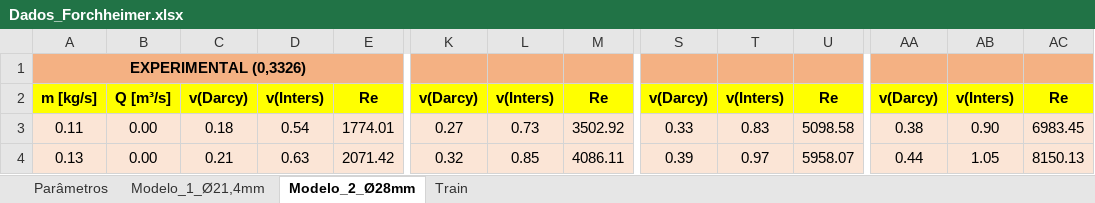
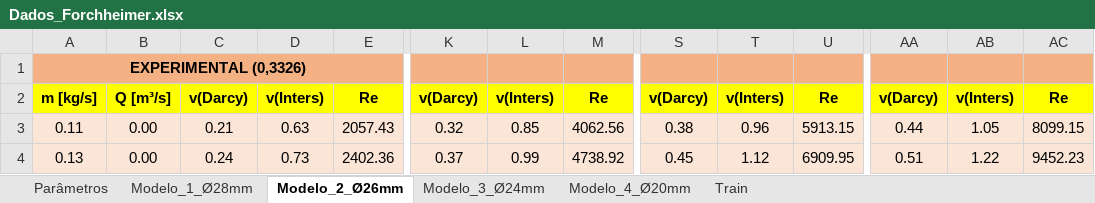
Before and after one commit to BibowC/Artificial-Neural-Network, an Excel workbook: Dados_Forchheimer.xlsx, sheet Modelo_2_Ø26mm, drawn as a sheet; only a part is shown, gaps mark what is left out; values as stored, in another font and other column widths than the file's, no borders; charts and pictures not drawn; the diff covers the shown part only; the diff names each change by its address in the sheet, - before the commit and + after, or states it on an @@ line.

```diff
--- a/Dados_Forchheimer.xlsx (sheet Modelo_2_Ø26mm)
+++ b/Dados_Forchheimer.xlsx (sheet Modelo_2_Ø26mm)
-sheet tab: Modelo_1_Ø21,4mm
+sheet tab: Modelo_1_Ø28mm
-sheet tab: Modelo_2_Ø28mm
+sheet tab: Modelo_2_Ø26mm
+sheet tab: Modelo_3_Ø24mm
+sheet tab: Modelo_4_Ø20mm
-C3: 0.18
+C3: 0.21
-D3: 0.54
+D3: 0.63
-E3: 1774.01
+E3: 2057.43
-K3: 0.27
+K3: 0.32
-L3: 0.73
+L3: 0.85
-M3: 3502.92
+M3: 4062.56
-S3: 0.33
+S3: 0.38
-T3: 0.83
+T3: 0.96
-U3: 5098.58
+U3: 5913.15
-AA3: 0.38
+AA3: 0.44
-AB3: 0.90
+AB3: 1.05
-AC3: 6983.45
+AC3: 8099.15
-C4: 0.21
+C4: 0.24
-D4: 0.63
+D4: 0.73
-E4: 2071.42
+E4: 2402.36
-K4: 0.32
+K4: 0.37
-L4: 0.85
+L4: 0.99
-M4: 4086.11
+M4: 4738.92
-S4: 0.39
+S4: 0.45
-T4: 0.97
+T4: 1.12
-U4: 5958.07
+U4: 6909.95
-AA4: 0.44
+AA4: 0.51
-AB4: 1.05
+AB4: 1.22
-AC4: 8150.13
+AC4: 9452.23
```
Also changed, not shown: 476 edited cells and cell formats elsewhere in this sheet, sheet Parâmetros, formulas that keep their value, charts or pictures, Compiled_Data.xlsx, 1 other file.
